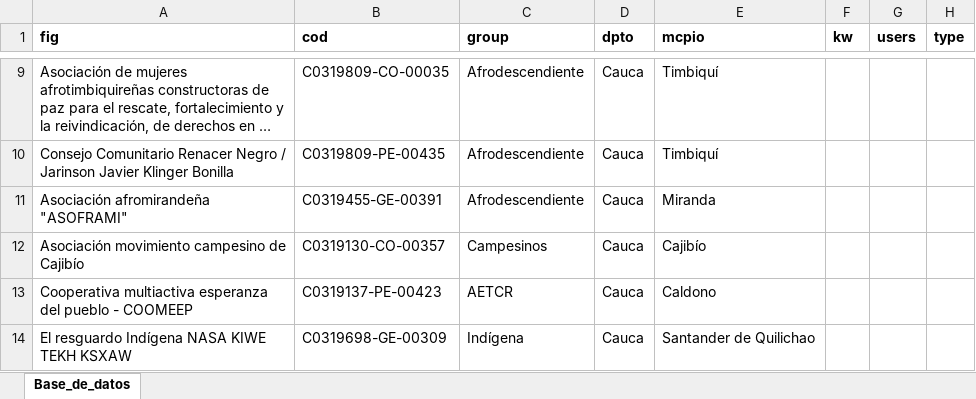
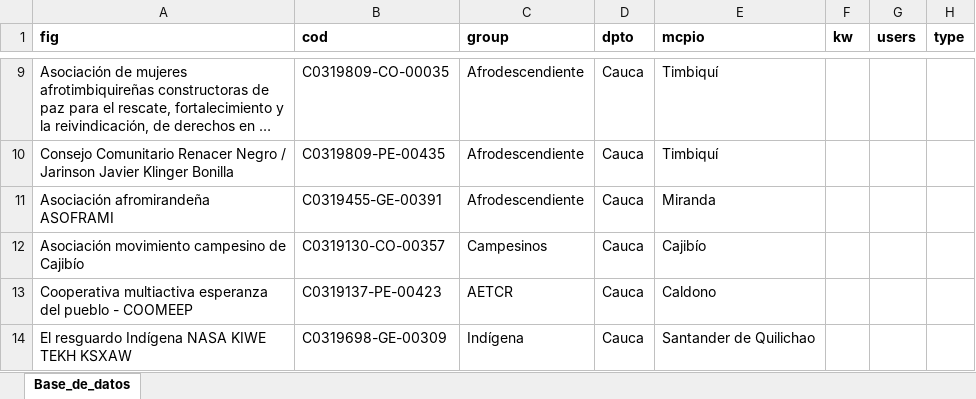
Before and after one commit to jabuitrago/VISP285, an Excel workbook: Base de datos/DB.xlsx, sheet Base_de_datos, drawn as a sheet; only a part is shown, gaps mark what is left out; long unchanged cells end in …; values as stored, in another font and other column widths than the file's, no borders; conditional formats not drawn; the diff names each change by its address in the sheet, - before the commit and + after, or states it on an @@ line.

Commit message:
updated data base

```diff
--- a/Base de datos/DB.xlsx (sheet Base_de_datos)
+++ b/Base de datos/DB.xlsx (sheet Base_de_datos)
-A11 (fig): Asociación afromirandeña "ASOFRAMI"
+A11 (fig): Asociación afromirandeña ASOFRAMI
```
Also changed, not shown: 1 other file.
